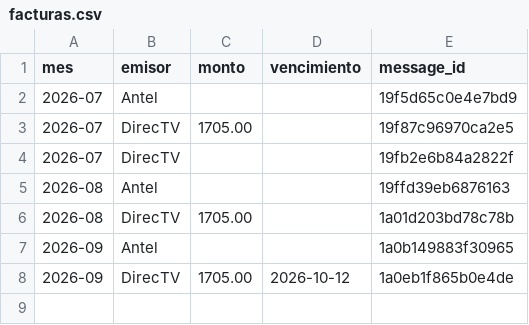
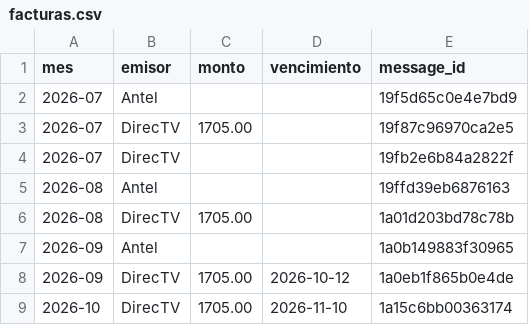
Before and after one commit to joacoguerrae/registro-gastos, a CSV file: data/facturas.csv, drawn as a sheet; the diff names each change by its address in the sheet, - before the commit and + after, or states it on an @@ line.

```diff
--- a/data/facturas.csv
+++ b/data/facturas.csv
+row 9: 2026-10 | DirecTV | 1705.00 | 2026-11-10 | 1a15c6bb00363174
```
Also changed, not shown: data/ledger.csv, data/staging/procesados.csv, 9 other files.
